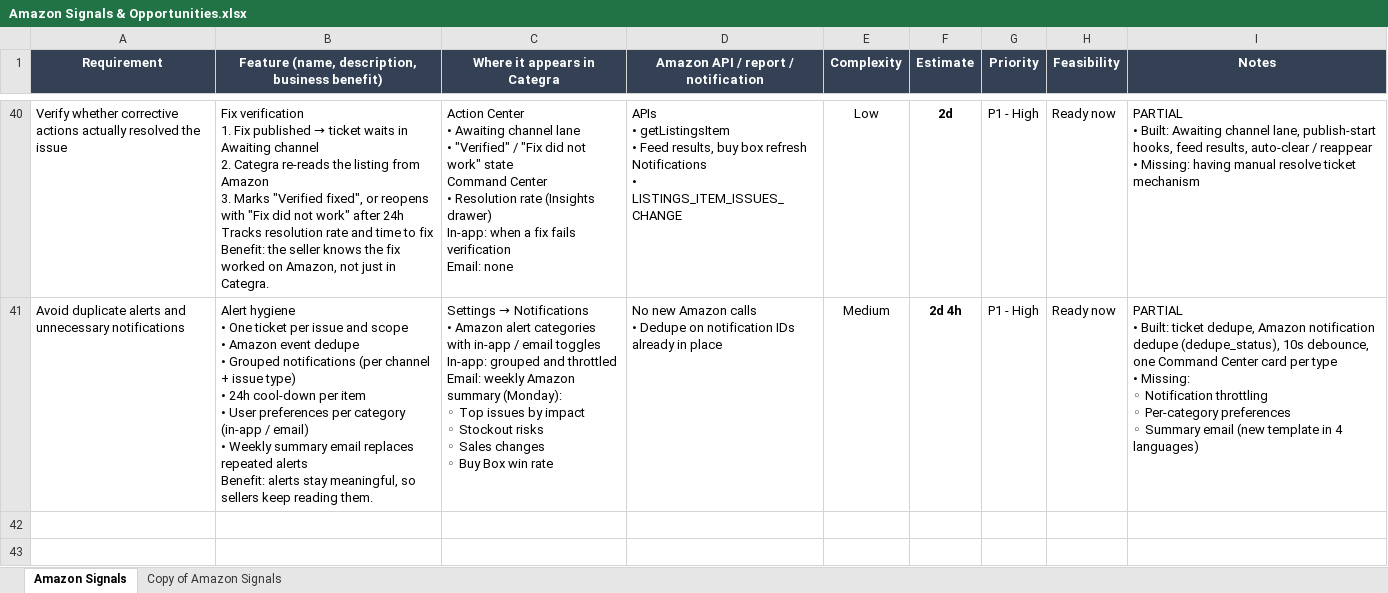
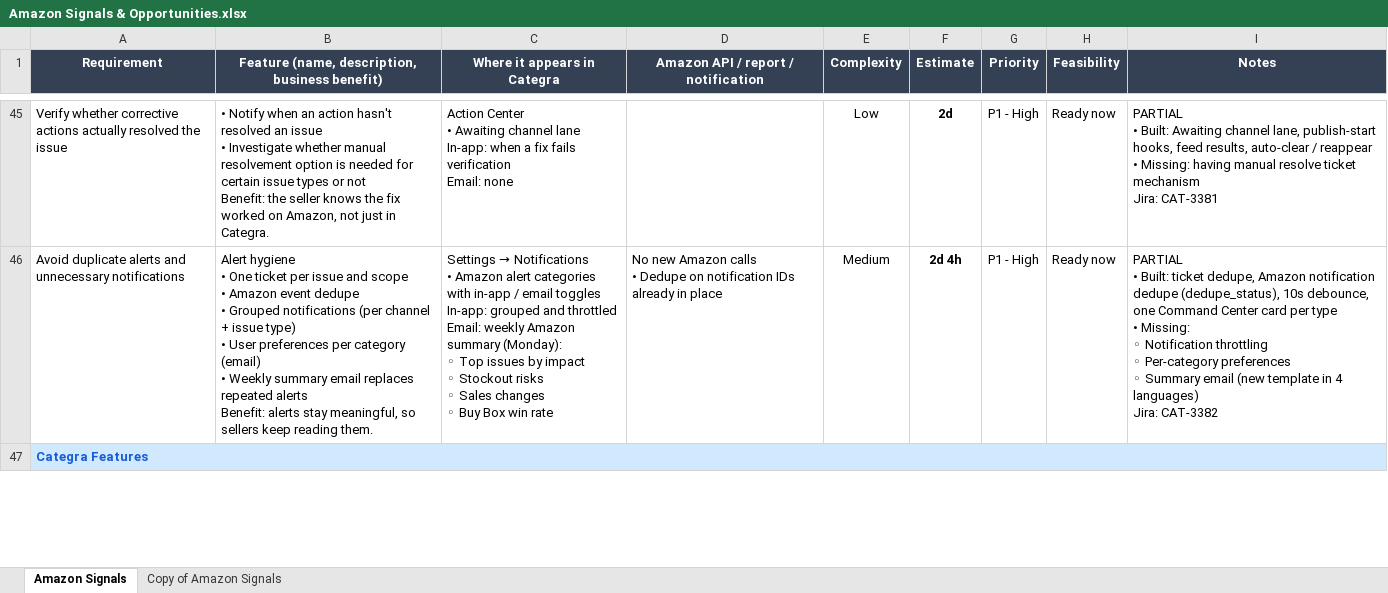
Before and after one commit to sanket-transcode/categra-dataset, an Excel workbook: context/amazon-signals/Amazon Signals & Opportunities.xlsx, sheet Amazon Signals, drawn as a sheet; only a part is shown, gaps mark what is left out; values as stored, in another font and other column widths than the file's, no borders; charts and pictures and conditional formats not drawn; removed rows and columns are numbered as before the commit, all else as after; ↵ is a line break in a cell; the diff covers the shown part only; the diff names each change by its address in the sheet, - before the commit and + after, or states it on an @@ line.

Commit message:
feat: Update Amazon Signals & Opportunities spreadsheet with new data

```diff
--- a/context/amazon-signals/Amazon Signals & Opportunities.xlsx (sheet Amazon Signals)
+++ b/context/amazon-signals/Amazon Signals & Opportunities.xlsx (sheet Amazon Signals)
@@ B45: Fix verification ↵ 1. Fix published → ticket waits in Awaiting channel ↵ 2. Categra re-reads the listing from Amazon ↵ 3. Marks "Verified fixed", or reopens with "Fix did not work" after 24h ↵ Tracks resolution rate and time to fix ↵ Benefit: the… → • Notify when an action hasn't resolved an issue ↵ • Investigate whether manual resolvement option is needed for certain issue types or not ↵ Benefit: the… @@
-C45 (Where it appears in Categra): …channel lane ↵ • "Verified" / "Fix did not work" state ↵ Command Center ↵ • Resolution rate (Insights drawer) ↵ In-app: when…
+C45 (Where it appears in Categra): …channel lane ↵ In-app: when…
-D45: APIs ↵ • getListingsItem ↵ • Feed results, buy box refresh ↵ Notifications ↵ • LISTINGS_ITEM_ISSUES_CHANGE
+D45: (empty)
-I45 (Notes): …ticket mechanism
+I45 (Notes): …ticket mechanism ↵ Jira: CAT-3381
-B46: …type) ↵ • 24h cool-down per item ↵ • User preferences per category (in-app / email) ↵ • Weekly…
+B46: …type) ↵ • User preferences per category (email) ↵ • Weekly…
-I46 (Notes): …4 languages)
+I46 (Notes): …4 languages) ↵ Jira: CAT-3382
-A47 (Requirement): (empty)
+A47 (Requirement): Categra Features
-A47 fill: none
+A47 fill: #D1E9FF
+A47:I47 merged
-row 43: (empty)
```
Also changed, not shown: 6 added rows, 10 removed rows, 59 edited cells, cell formats and merged cells elsewhere in this sheet, sheet Copy of Amazon Signals, charts or pictures.
